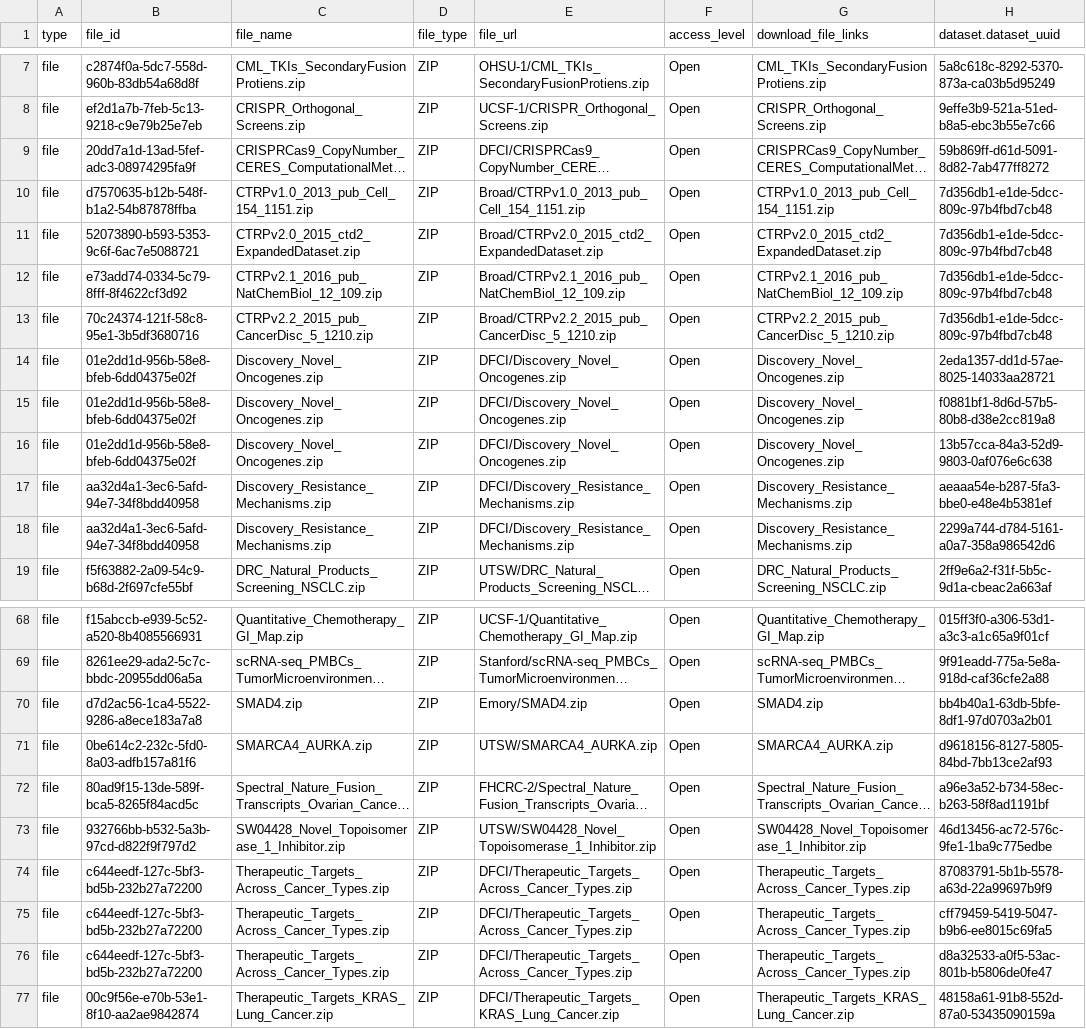
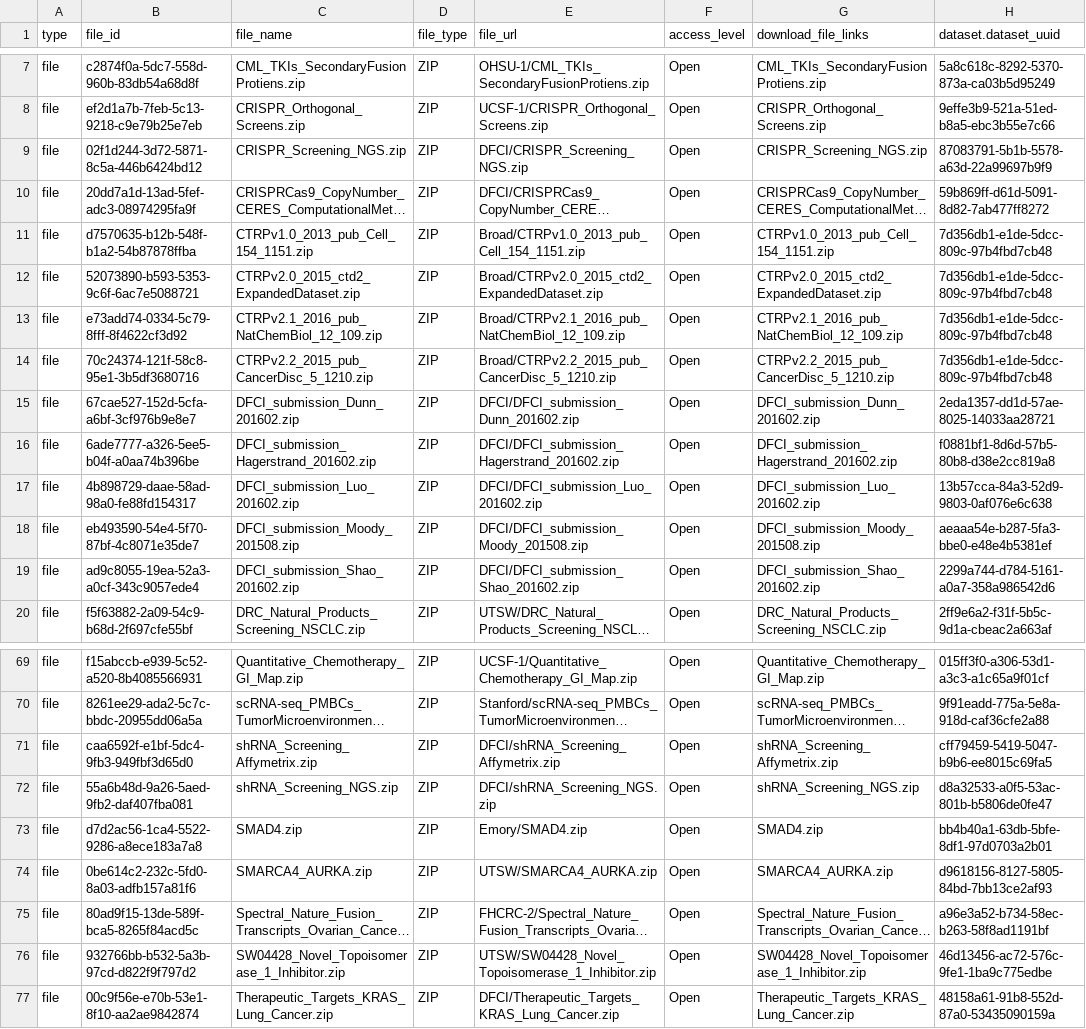
Before and after one commit to CBIIT/INS-Data, a CSV file: data/01_intermediate/ctd2/2025-12-01/ctd2_filedata.csv (was data/01_intermediate/ctd2/2025-11-26/ctd2_filedata.csv), drawn as a sheet; only a part is shown, gaps mark what is left out; long unchanged cells end in …; removed rows and columns are numbered as before the commit, all else as after; the diff names each change by its address in the sheet, - before the commit and + after, or states it on an @@ line.

```diff
--- a/data/01_intermediate/ctd2/2025-11-26/ctd2_filedata.csv
+++ b/data/01_intermediate/ctd2/2025-12-01/ctd2_filedata.csv
+row 9: file | 02f1d244-3d72-5871-8c5a-446b6424bd12 | CRISPR_Screening_NGS.zip | ZIP | DFCI/CRISPR_Screening_NGS.zip | Open | CRISPR_Screening_NGS.zip | 87083791-5b1b-5578-a63d-22a99697b9f9
-B15 (file_id): 01e2dd1d-956b-58e8-bfeb-6dd04375e02f
+B15 (file_id): 67cae527-152d-5cfa-a6bf-3cf976b9e8e7
-C15 (file_name): Discovery_Novel_Oncogenes.zip
+C15 (file_name): DFCI_submission_Dunn_201602.zip
-E15 (file_url): DFCI/Discovery_Novel_Oncogenes.zip
+E15 (file_url): DFCI/DFCI_submission_Dunn_201602.zip
-G15 (download_file_links): Discovery_Novel_Oncogenes.zip
+G15 (download_file_links): DFCI_submission_Dunn_201602.zip
-B16 (file_id): 01e2dd1d-956b-58e8-bfeb-6dd04375e02f
+B16 (file_id): 6ade7777-a326-5ee5-b04f-a0aa74b396be
-C16 (file_name): Discovery_Novel_Oncogenes.zip
+C16 (file_name): DFCI_submission_Hagerstrand_201602.zip
-E16 (file_url): DFCI/Discovery_Novel_Oncogenes.zip
+E16 (file_url): DFCI/DFCI_submission_Hagerstrand_201602.zip
-G16 (download_file_links): Discovery_Novel_Oncogenes.zip
+G16 (download_file_links): DFCI_submission_Hagerstrand_201602.zip
-B17 (file_id): 01e2dd1d-956b-58e8-bfeb-6dd04375e02f
+B17 (file_id): 4b898729-daae-58ad-98a0-fe88fd154317
-C17 (file_name): Discovery_Novel_Oncogenes.zip
+C17 (file_name): DFCI_submission_Luo_201602.zip
-E17 (file_url): DFCI/Discovery_Novel_Oncogenes.zip
+E17 (file_url): DFCI/DFCI_submission_Luo_201602.zip
-G17 (download_file_links): Discovery_Novel_Oncogenes.zip
+G17 (download_file_links): DFCI_submission_Luo_201602.zip
-B18 (file_id): aa32d4a1-3ec6-5afd-94e7-34f8bdd40958
+B18 (file_id): eb493590-54e4-5f70-87bf-4c8071e35de7
-C18 (file_name): Discovery_Resistance_Mechanisms.zip
+C18 (file_name): DFCI_submission_Moody_201508.zip
-E18 (file_url): DFCI/Discovery_Resistance_Mechanisms.zip
+E18 (file_url): DFCI/DFCI_submission_Moody_201508.zip
-G18 (download_file_links): Discovery_Resistance_Mechanisms.zip
+G18 (download_file_links): DFCI_submission_Moody_201508.zip
-B19 (file_id): aa32d4a1-3ec6-5afd-94e7-34f8bdd40958
+B19 (file_id): ad9c8055-19ea-52a3-a0cf-343c9057ede4
-C19 (file_name): Discovery_Resistance_Mechanisms.zip
+C19 (file_name): DFCI_submission_Shao_201602.zip
-E19 (file_url): DFCI/Discovery_Resistance_Mechanisms.zip
+E19 (file_url): DFCI/DFCI_submission_Shao_201602.zip
-G19 (download_file_links): Discovery_Resistance_Mechanisms.zip
+G19 (download_file_links): DFCI_submission_Shao_201602.zip
+row 71: file | caa6592f-e1bf-5dc4-9fb3-949fbf3d65d0 | shRNA_Screening_Affymetrix.zip | ZIP | DFCI/shRNA_Screening_Affymetrix.zip | Open | shRNA_Screening_Affymetrix.zip | cff79459-5419-5047-b9b6-ee8015c69fa5
+row 72: file | 55a6b48d-9a26-5aed-9fb2-daf407fba081 | shRNA_Screening_NGS.zip | ZIP | DFCI/shRNA_Screening_NGS.zip | Open | shRNA_Screening_NGS.zip | d8a32533-a0f5-53ac-801b-b5806de0fe47
-row 74: file | c644eedf-127c-5bf3-bd5b-232b27a72200 | Therapeutic_Targets_Across_Cancer_Types.zip | ZIP | DFCI/Therapeutic_Targets_Across_Cancer_Types.zip | Open | Therapeutic_Targets_Across_Cancer_Types.zip | 87083791-5b1b-5578-a63d-22a99697b9f9
-row 75: file | c644eedf-127c-5bf3-bd5b-232b27a72200 | Therapeutic_Targets_Across_Cancer_Types.zip | ZIP | DFCI/Therapeutic_Targets_Across_Cancer_Types.zip | Open | Therapeutic_Targets_Across_Cancer_Types.zip | cff79459-5419-5047-b9b6-ee8015c69fa5
-row 76: file | c644eedf-127c-5bf3-bd5b-232b27a72200 | Therapeutic_Targets_Across_Cancer_Types.zip | ZIP | DFCI/Therapeutic_Targets_Across_Cancer_Types.zip | Open | Therapeutic_Targets_Across_Cancer_Types.zip | d8a32533-a0f5-53ac-801b-b5806de0fe47
```
Also changed, not shown: data/00_input/ctd2/ctd2_datasets_2025-12-01.csv, data/00_input/ctd2/ctd2_filedata_2025-12-01.csv, 4 other files.
